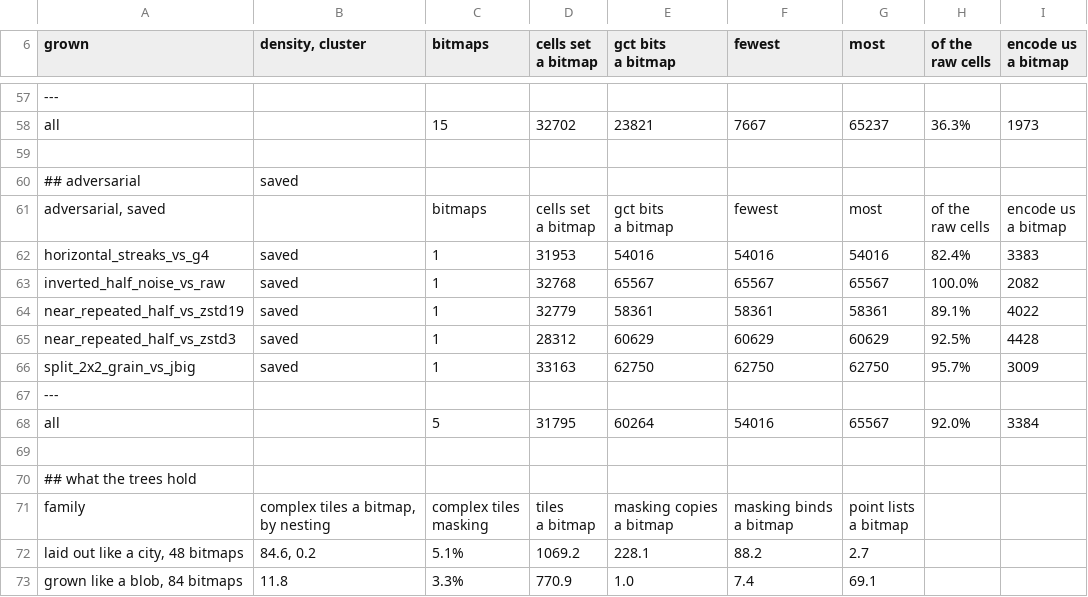
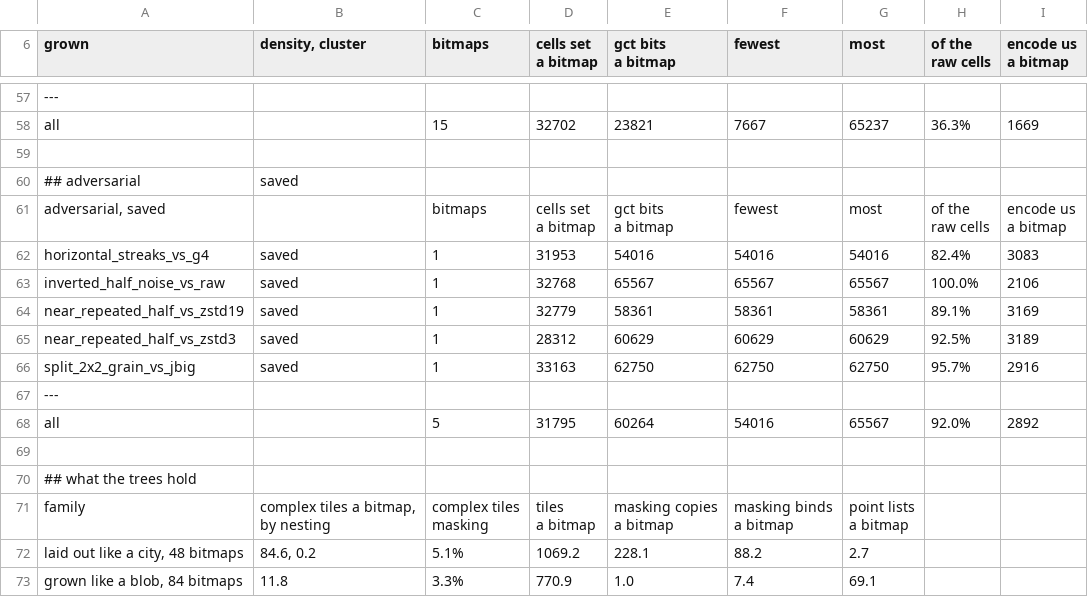
Before and after one commit to ErrorDAR32/bitmap-compression-experiments, a CSV file: measurements/measurement.csv, drawn as a sheet; only a part is shown, gaps mark what is left out; the diff covers the shown part only; the diff names each change by its address in the sheet, - before the commit and + after, or states it on an @@ line.

```diff
--- a/measurements/measurement.csv
+++ b/measurements/measurement.csv
-I58 (encode us a bitmap): 1973
+I58 (encode us a bitmap): 1669
-I62 (encode us a bitmap): 3383
+I62 (encode us a bitmap): 3083
-I63 (encode us a bitmap): 2082
+I63 (encode us a bitmap): 2106
-I64 (encode us a bitmap): 4022
+I64 (encode us a bitmap): 3169
-I65 (encode us a bitmap): 4428
+I65 (encode us a bitmap): 3189
-I66 (encode us a bitmap): 3009
+I66 (encode us a bitmap): 2916
-I68 (encode us a bitmap): 3384
+I68 (encode us a bitmap): 2892
```
Also changed, not shown: 39 edited cells elsewhere in this file, 7 other files.
